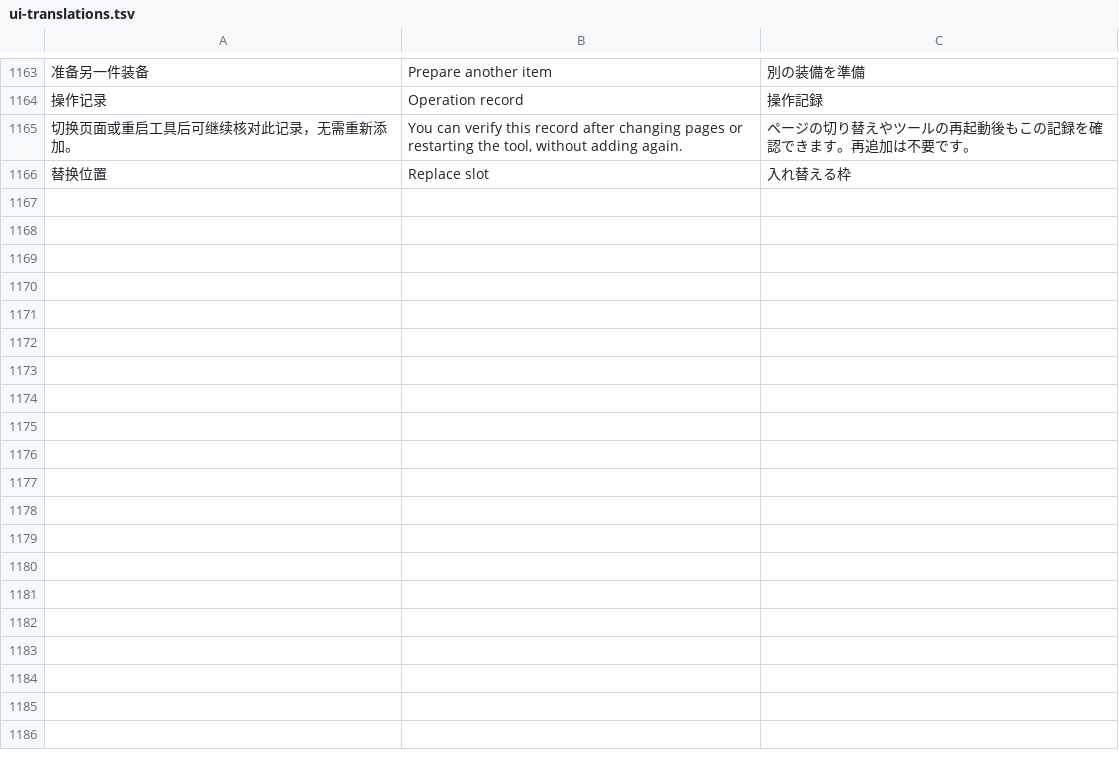
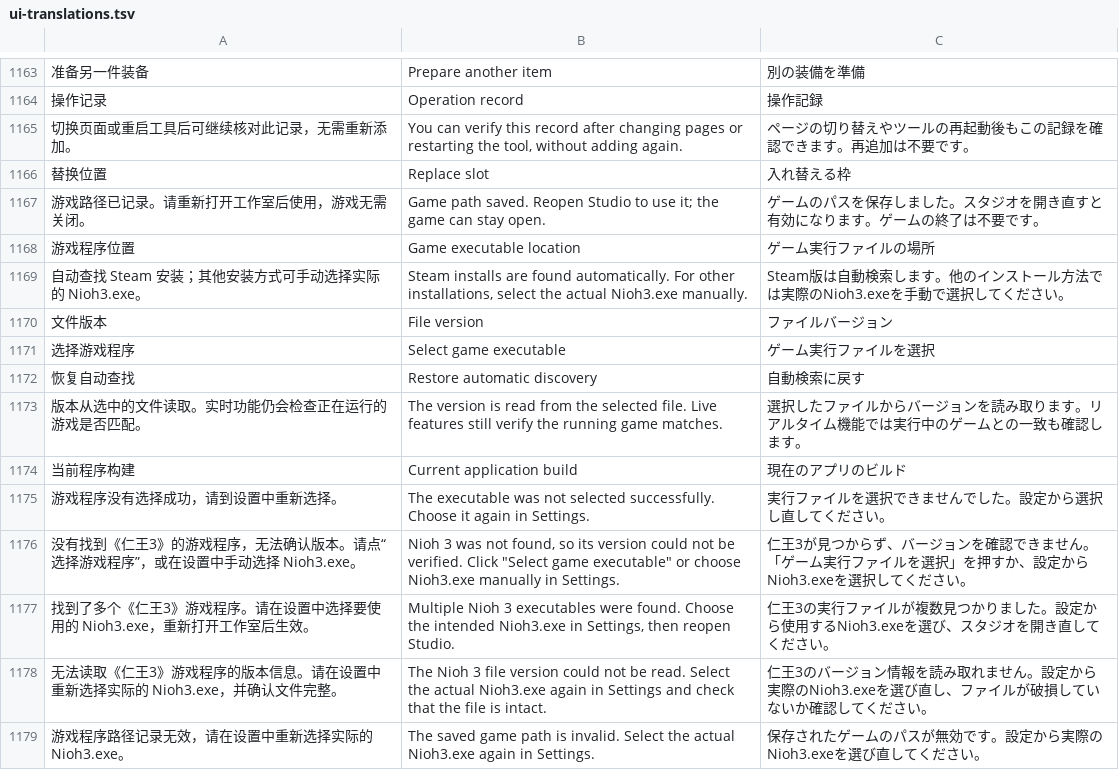
Before and after one commit to Master-Bayesian/Nioh3-Scroll-Generator, a TSV file: apps/workshop/ui-translations.tsv, drawn as a sheet; only a part is shown, gaps mark what is left out; the diff names each change by its address in the sheet, - before the commit and + after, or states it on an @@ line.

Commit message:
Support native game installation selection and identify test builds

```diff
--- a/apps/workshop/ui-translations.tsv
+++ b/apps/workshop/ui-translations.tsv
+row 1167: 游戏路径已记录。请重新打开工作室后使用，游戏无需关闭。 | Game path saved. Reopen Studio to use it; the game can stay open. | ゲームのパスを保存しました。スタジオを開き直すと有効になります。ゲームの終了は不要です。
+row 1168: 游戏程序位置 | Game executable location | ゲーム実行ファイルの場所
+row 1169: 自动查找 Steam 安装；其他安装方式可手动选择实际的 Nioh3.exe。 | Steam installs are found automatically. For other installations, select the actual Nioh3.exe manually. | Steam版は自動検索します。他のインストール方法では実際のNioh3.exeを手動で選択してください。
+row 1170: 文件版本 | File version | ファイルバージョン
+row 1171: 选择游戏程序 | Select game executable | ゲーム実行ファイルを選択
+row 1172: 恢复自动查找 | Restore automatic discovery | 自動検索に戻す
+row 1173: 版本从选中的文件读取。实时功能仍会检查正在运行的游戏是否匹配。 | The version is read from the selected file. Live features still verify the running game matches. | 選択したファイルからバージョンを読み取ります。リアルタイム機能では実行中のゲームとの一致も確認します。
+row 1174: 当前程序构建 | Current application build | 現在のアプリのビルド
+row 1175: 游戏程序没有选择成功，请到设置中重新选择。 | The executable was not selected successfully. Choose it again in Settings. | 実行ファイルを選択できませんでした。設定から選択し直してください。
+row 1176: 没有找到《仁王3》的游戏程序，无法确认版本。请点“选择游戏程序”，或在设置中手动选择 Nioh3.exe。 | Nioh 3 was not found, so its version could not be verified. Click "Select game executable" or choose Nioh3.exe manually in Settings. | 仁王3が見つからず、バージョンを確認できません。「ゲーム実行ファイルを選択」を押すか、設定からNioh3.exeを選択してください。
+row 1177: 找到了多个《仁王3》游戏程序。请在设置中选择要使用的 Nioh3.exe，重新打开工作室后生效。 | Multiple Nioh 3 executables were found. Choose the intended Nioh3.exe in Settings, then reopen Studio. | 仁王3の実行ファイルが複数見つかりました。設定から使用するNioh3.exeを選び、スタジオを開き直してください。
+row 1178: 无法读取《仁王3》游戏程序的版本信息。请在设置中重新选择实际的 Nioh3.exe，并确认文件完整。 | The Nioh 3 file version could not be read. Select the actual Nioh3.exe again in Settings and check that the file is intact. | 仁王3のバージョン情報を読み取れません。設定から実際のNioh3.exeを選び直し、ファイルが破損していないか確認してください。
+row 1179: 游戏程序路径记录无效，请在设置中重新选择实际的 Nioh3.exe。 | The saved game path is invalid. Select the actual Nioh3.exe again in Settings. | 保存されたゲームのパスが無効です。設定から実際のNioh3.exeを選び直してください。
```
Also changed, not shown: 23 other files.
